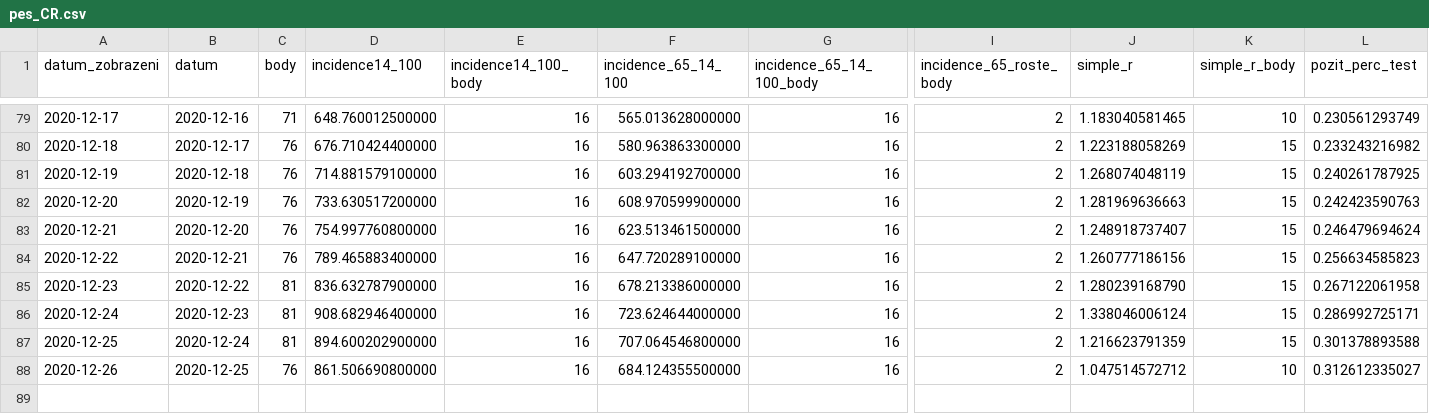
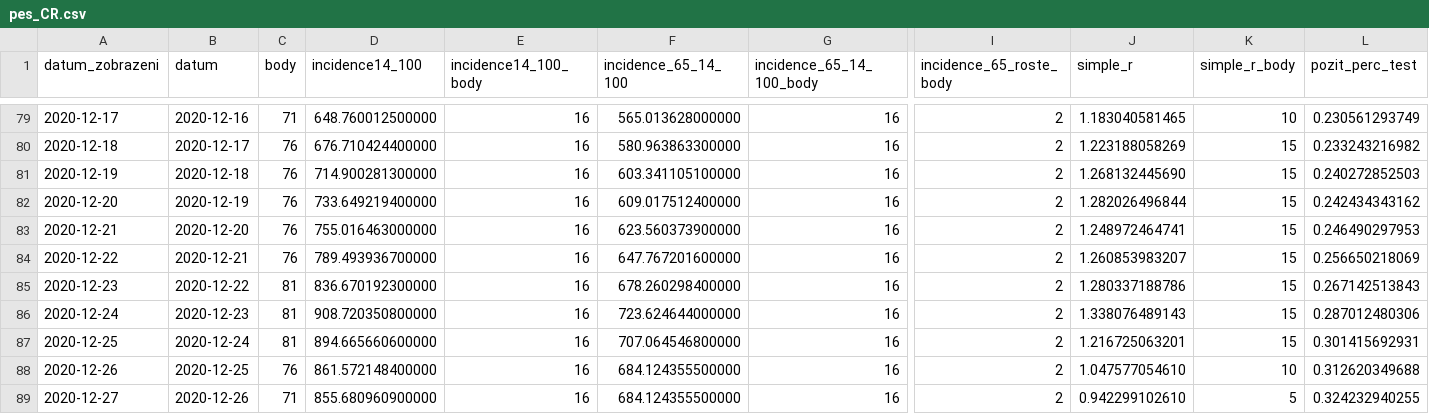
Before and after one commit to michalskop/mzcr-cz-covid-19-data, a CSV file: pes_CR.csv, drawn as a sheet; only a part is shown, gaps mark what is left out; rows hold the shown columns only; the diff names each change by its address in the sheet, - before the commit and + after, or states it on an @@ line.

```diff
--- a/pes_CR.csv
+++ b/pes_CR.csv
-D81 (incidence14_100): 714.881579100000
+D81 (incidence14_100): 714.900281300000
-F81 (incidence_65_14_100): 603.294192700000
+F81 (incidence_65_14_100): 603.341105100000
-J81 (simple_r): 1.268074048119
+J81 (simple_r): 1.268132445690
-L81 (pozit_perc_test): 0.240261787925
+L81 (pozit_perc_test): 0.240272852503
-D82 (incidence14_100): 733.630517200000
+D82 (incidence14_100): 733.649219400000
-F82 (incidence_65_14_100): 608.970599900000
+F82 (incidence_65_14_100): 609.017512400000
-J82 (simple_r): 1.281969636663
+J82 (simple_r): 1.282026496844
-L82 (pozit_perc_test): 0.242423590763
+L82 (pozit_perc_test): 0.242434343162
-D83 (incidence14_100): 754.997760800000
+D83 (incidence14_100): 755.016463000000
-F83 (incidence_65_14_100): 623.513461500000
+F83 (incidence_65_14_100): 623.560373900000
-J83 (simple_r): 1.248918737407
+J83 (simple_r): 1.248972464741
-L83 (pozit_perc_test): 0.246479694624
+L83 (pozit_perc_test): 0.246490297953
-D84 (incidence14_100): 789.465883400000
+D84 (incidence14_100): 789.493936700000
-F84 (incidence_65_14_100): 647.720289100000
+F84 (incidence_65_14_100): 647.767201600000
-J84 (simple_r): 1.260777186156
+J84 (simple_r): 1.260853983207
-L84 (pozit_perc_test): 0.256634585823
+L84 (pozit_perc_test): 0.256650218069
-D85 (incidence14_100): 836.632787900000
+D85 (incidence14_100): 836.670192300000
-F85 (incidence_65_14_100): 678.213386000000
+F85 (incidence_65_14_100): 678.260298400000
-J85 (simple_r): 1.280239168790
+J85 (simple_r): 1.280337188786
-L85 (pozit_perc_test): 0.267122061958
+L85 (pozit_perc_test): 0.267142513843
-D86 (incidence14_100): 908.682946400000
+D86 (incidence14_100): 908.720350800000
-J86 (simple_r): 1.338046006124
+J86 (simple_r): 1.338076489143
-L86 (pozit_perc_test): 0.286992725171
+L86 (pozit_perc_test): 0.287012480306
-D87 (incidence14_100): 894.600202900000
+D87 (incidence14_100): 894.665660600000
-J87 (simple_r): 1.216623791359
+J87 (simple_r): 1.216725063201
-L87 (pozit_perc_test): 0.301378893588
+L87 (pozit_perc_test): 0.301415692931
-D88 (incidence14_100): 861.506690800000
+D88 (incidence14_100): 861.572148400000
-J88 (simple_r): 1.047514572712
+J88 (simple_r): 1.047577054610
-L88 (pozit_perc_test): 0.312612335027
+L88 (pozit_perc_test): 0.312620349688
+row 89: 2020-12-27 | 2020-12-26 | 71 | 855.680960900000 | 16 | 684.124355500000 | 16 | 2 | 0.942299102610 | 5 | 0.324232940255
```
Also changed, not shown: kraj-okres-nakazeni-vyleceni-umrti.csv, nakaza.csv, 6 other files.
